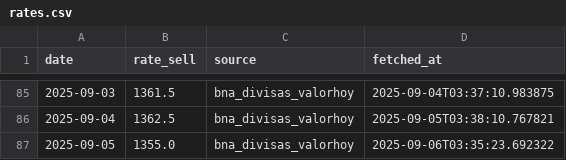
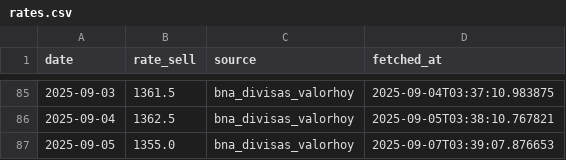
Before and after one commit to ClayWongGit/ars-usd-scraper, a CSV file: data/rates.csv, drawn as a sheet; only a part is shown, gaps mark what is left out.

```diff
--- a/data/rates.csv
+++ b/data/rates.csv
@@ -86,2 +86,2 @@ date,rate_sell,source,fetched_at
 2025-09-04,1362.5,bna_divisas_valorhoy,2025-09-05T03:38:10.767821
-2025-09-05,1355.0,bna_divisas_valorhoy,2025-09-06T03:35:23.692322
+2025-09-05,1355.0,bna_divisas_valorhoy,2025-09-07T03:39:07.876653
```
